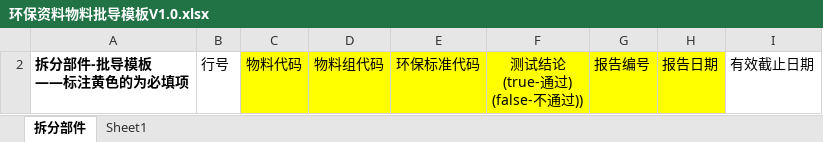
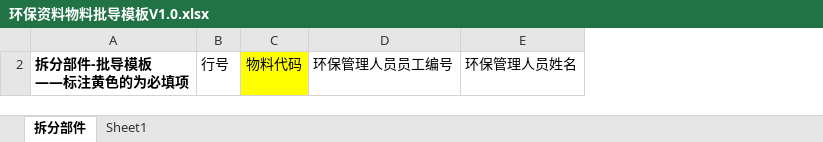
Before and after one commit to FanFanJUN/Umi-WEB, an Excel workbook: public/templates/环保资料物料批导模板V1.0.xlsx, sheet 拆分部件, drawn as a sheet; values as stored, in another font and other column widths than the file's, no borders; removed rows and columns are numbered as before the commit, all else as after; ↵ is a line break in a cell; the diff names each change by its address in the sheet, - before the commit and + after, or states it on an @@ line.

```diff
--- a/public/templates/环保资料物料批导模板V1.0.xlsx (sheet 拆分部件)
+++ b/public/templates/环保资料物料批导模板V1.0.xlsx (sheet 拆分部件)
-column D, row 2: 物料组代码
-column E, row 2: 环保标准代码
-column F, row 2: 测试结论 ↵ (true-通过) ↵ (false-不通过))
-column G, row 2: 报告编号
-column H, row 2: 报告日期
-column I, row 2: 有效截止日期
+column D, row 2: 环保管理人员员工编号
+column E, row 2: 环保管理人员姓名
```
Also changed, not shown: hidden cells, public/templates/主数据-豁免条款-批导模板.xlsx, public/templates/主数据-限用物质清单-批导模板.xlsx, 12 other files.
